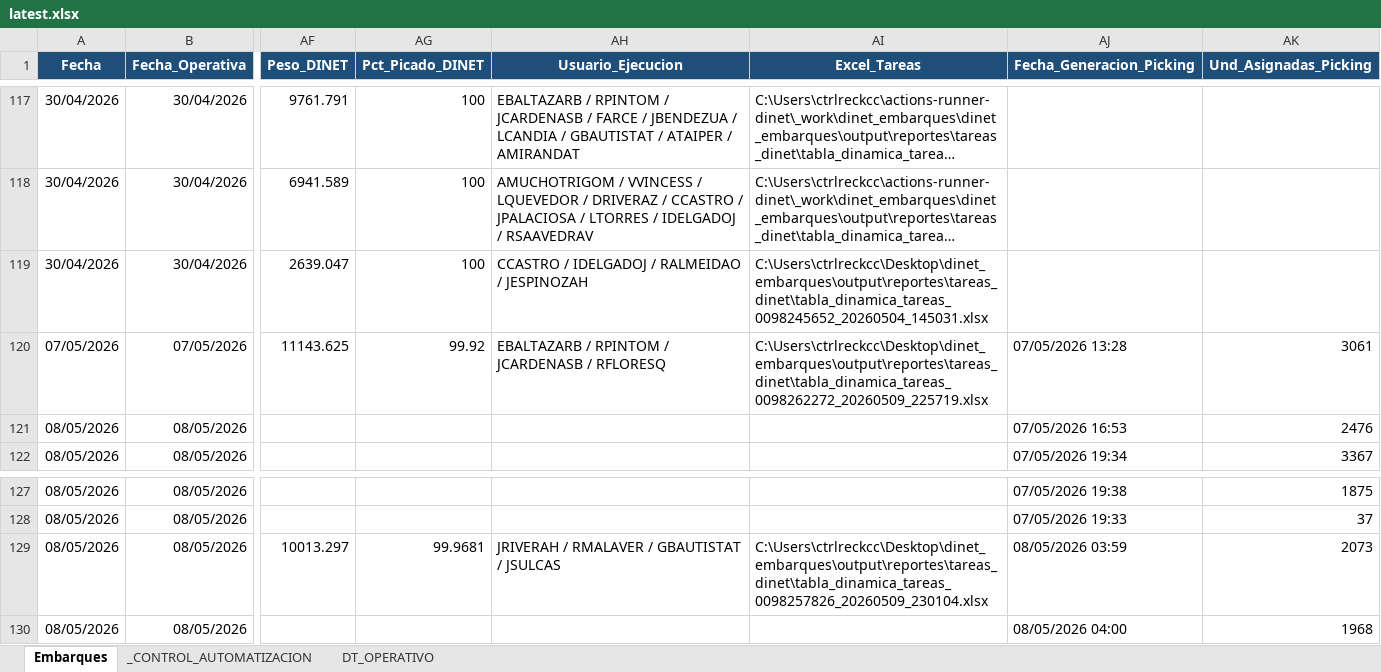
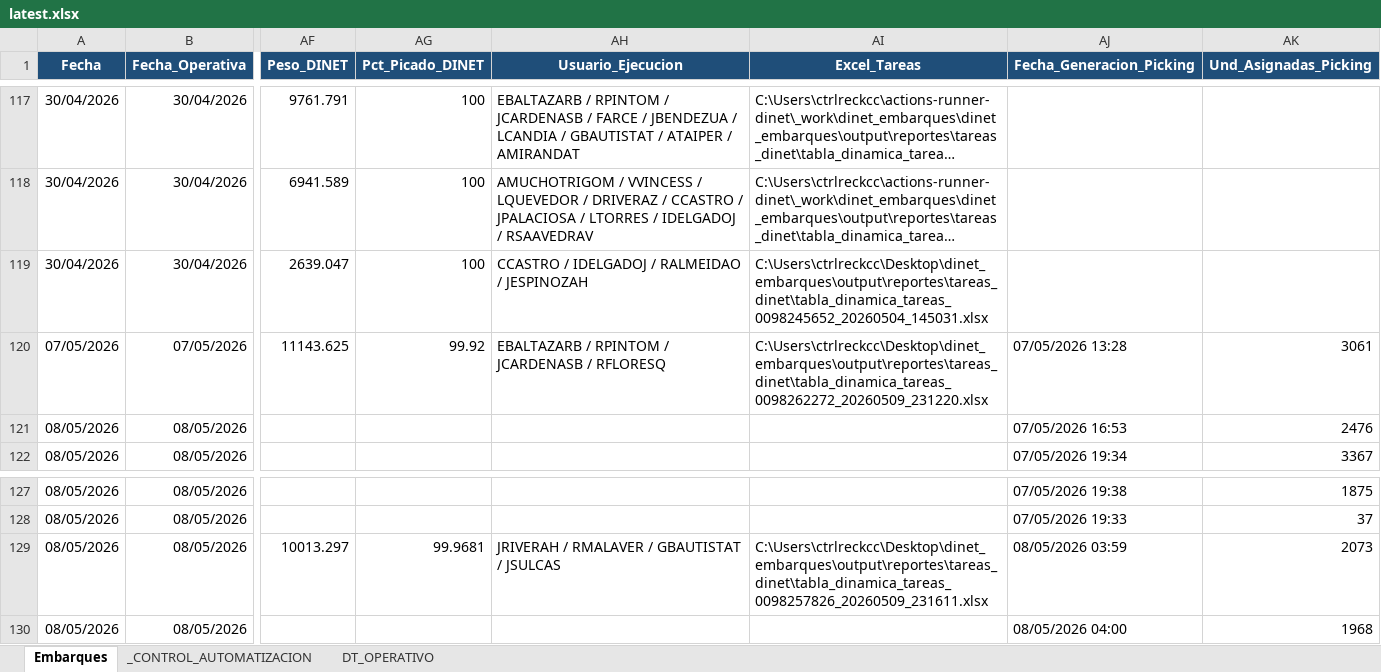
Before and after one commit to llKirell/dinet-dashboard-v2, an Excel workbook: data/latest.xlsx, sheet Embarques, drawn as a sheet; only a part is shown, gaps mark what is left out; long unchanged cells end in …; values as stored, in another font and other column widths than the file's, no borders; the diff names each change by its address in the sheet, - before the commit and + after, or states it on an @@ line.

```diff
--- a/data/latest.xlsx (sheet Embarques)
+++ b/data/latest.xlsx (sheet Embarques)
-AI120 (Excel_Tareas): C:\Users\ctrlreckcc\Desktop\dinet_embarques\output\reportes\tareas_dinet\tabla_dinamica_tareas_0098262272_20260509_225719.xlsx
+AI120 (Excel_Tareas): C:\Users\ctrlreckcc\Desktop\dinet_embarques\output\reportes\tareas_dinet\tabla_dinamica_tareas_0098262272_20260509_231220.xlsx
-AI129 (Excel_Tareas): C:\Users\ctrlreckcc\Desktop\dinet_embarques\output\reportes\tareas_dinet\tabla_dinamica_tareas_0098257826_20260509_230104.xlsx
+AI129 (Excel_Tareas): C:\Users\ctrlreckcc\Desktop\dinet_embarques\output\reportes\tareas_dinet\tabla_dinamica_tareas_0098257826_20260509_231611.xlsx
```
Also changed, not shown: sheet _CONTROL_AUTOMATIZACION.
